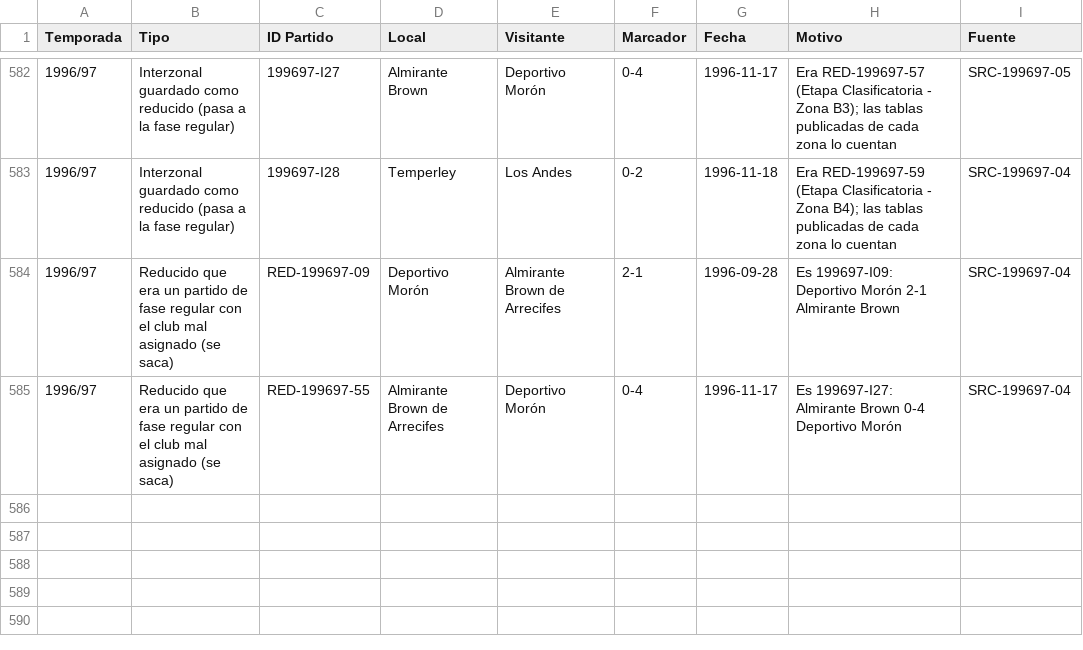
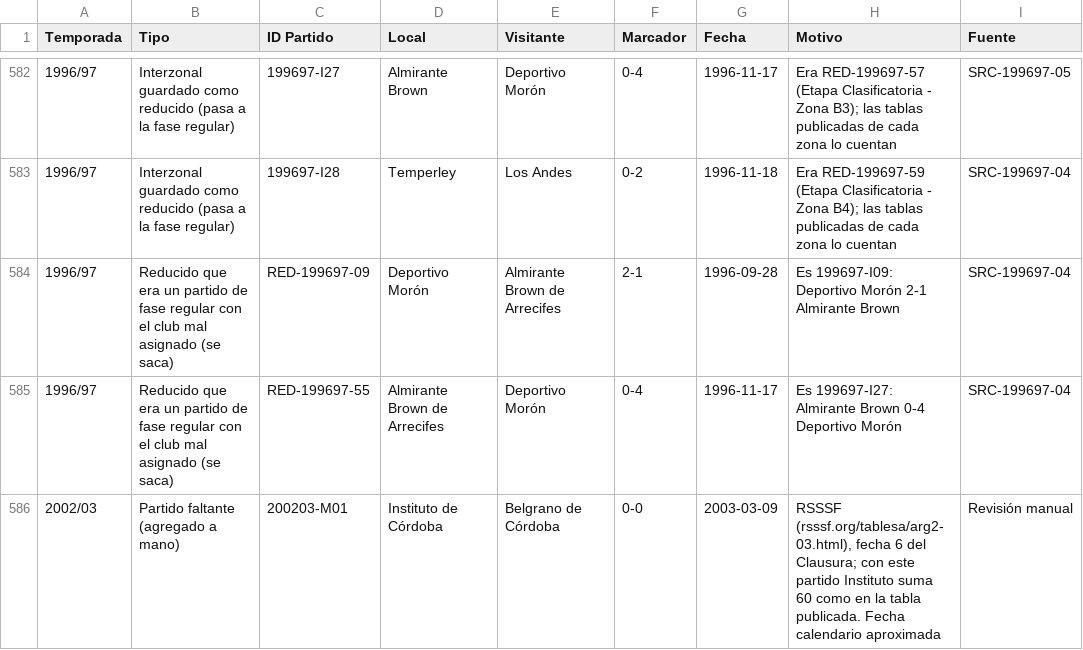
Before and after one commit to marcos-sacca/chaca, a CSV file: bnacional/data/correcciones_consistencia.csv, drawn as a sheet; only a part is shown, gaps mark what is left out; the diff names each change by its address in the sheet, - before the commit and + after, or states it on an @@ line.

```diff
--- a/bnacional/data/correcciones_consistencia.csv
+++ b/bnacional/data/correcciones_consistencia.csv
+row 586: 2002/03 | Partido faltante (agregado a mano) | 200203-M01 | Instituto de Córdoba | Belgrano de Córdoba | 0-0 | 2003-03-09 | RSSSF (rsssf.org/tablesa/arg2-03.html), fecha 6 del Clausura; con este partido Instituto suma 60 como en la tabla publicada. Fecha calendario aproximada | Revisión manual
```
Also changed, not shown: bnacional/data/control_fuente.csv, bnacional/data/pendientes_consistencia.csv, 14 other files.
